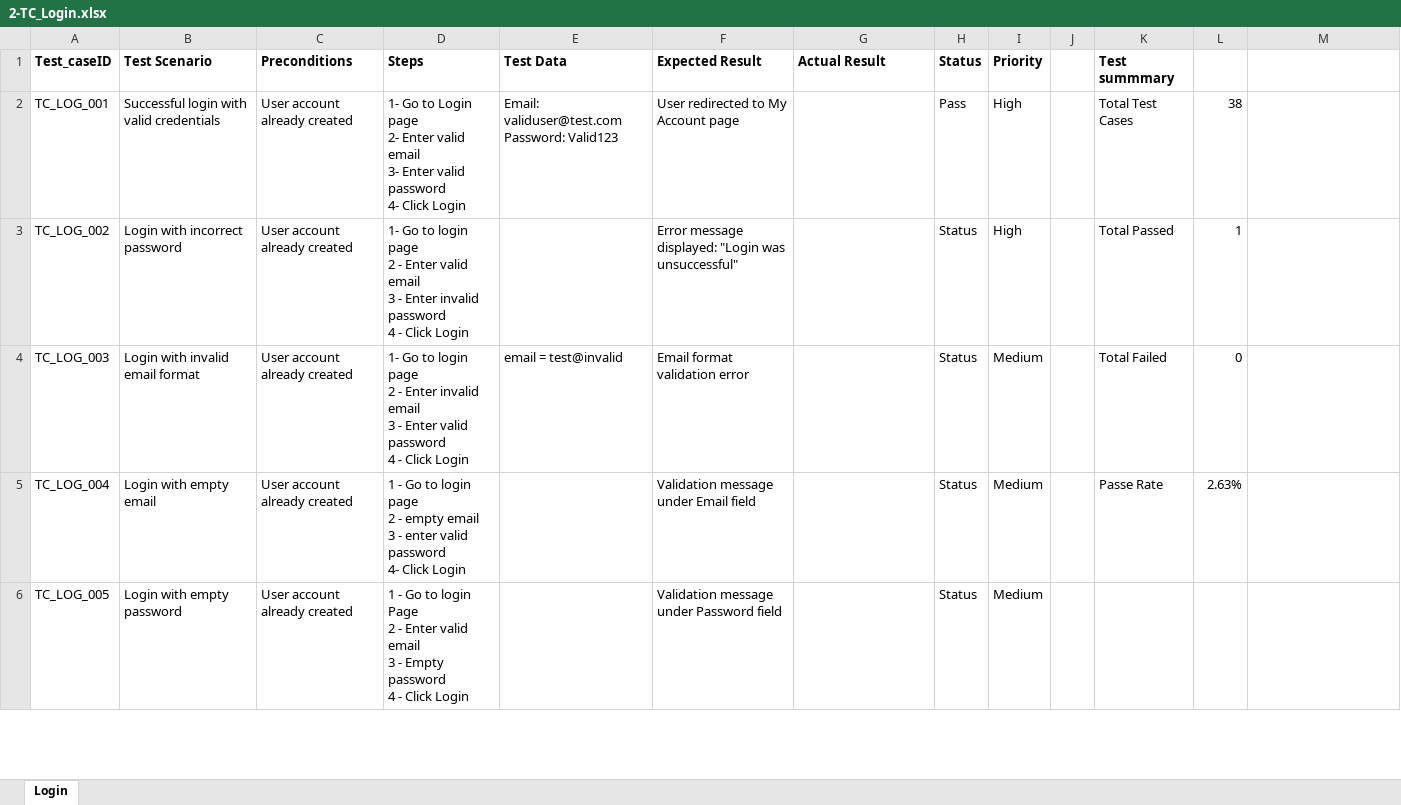
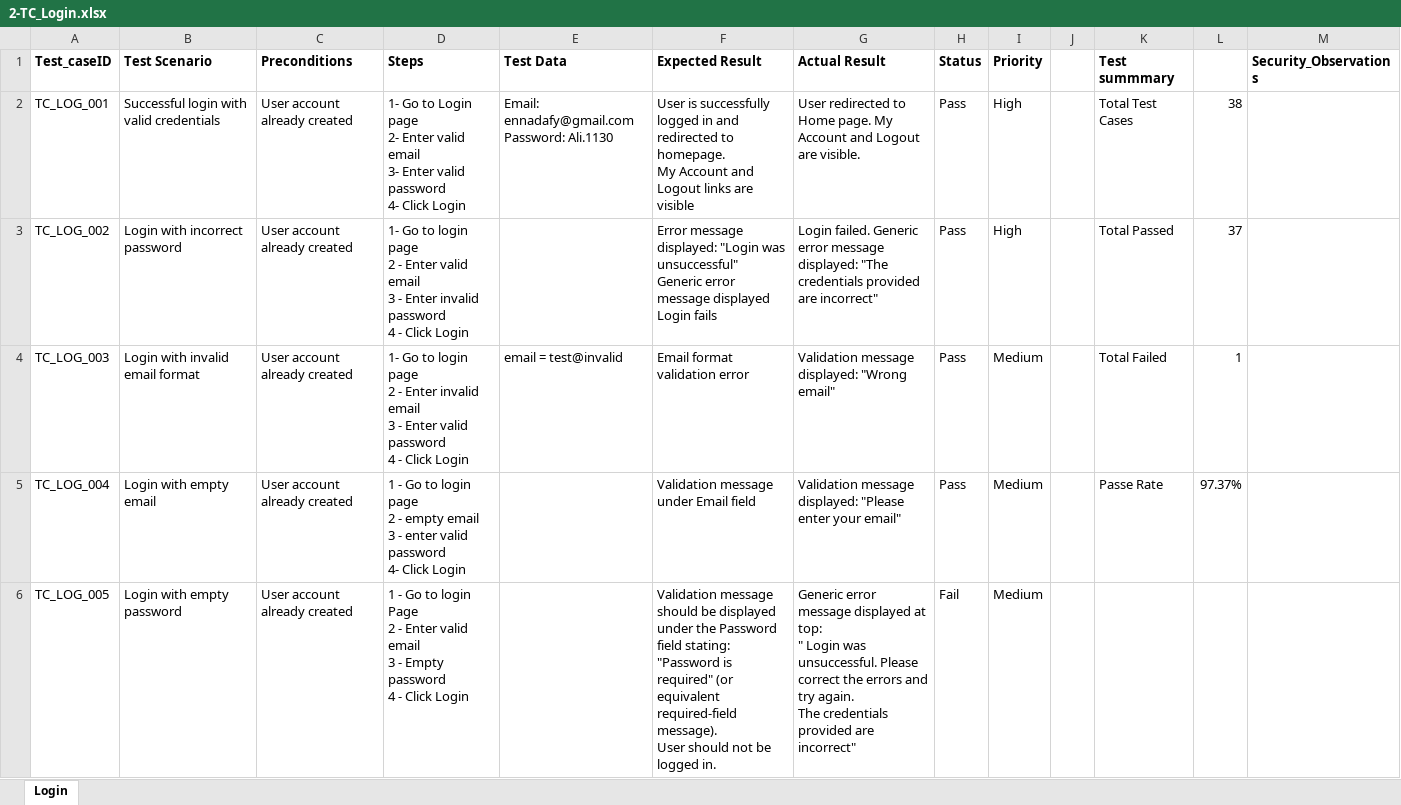
Before and after one commit to coderaliennadafy/manual-testing-portfolio, an Excel workbook: 3-E-Commerce-Manual-Testing-Project/2-Test_Cases/2-TC_Login.xlsx, sheet Login, drawn as a sheet; only a part is shown; values as stored, in another font and other column widths than the file's, no borders; charts and pictures and conditional formats not drawn; ↵ is a line break in a cell; the diff covers the shown part only; the diff names each change by its address in the sheet, - before the commit and + after, or states it on an @@ line.

Commit message:
push-login-actual-result

```diff
--- a/3-E-Commerce-Manual-Testing-Project/2-Test_Cases/2-TC_Login.xlsx (sheet Login)
+++ b/3-E-Commerce-Manual-Testing-Project/2-Test_Cases/2-TC_Login.xlsx (sheet Login)
-M1: (empty)
+M1: Security_Observations
-E2 (Test Data): Email: validuser@test.com ↵ Password: Valid123
+E2 (Test Data): Email: ennadafy@gmail.com ↵ Password: Ali.1130
-F2 (Expected Result): User redirected to My Account page
+F2 (Expected Result): User is successfully logged in and redirected to homepage. ↵ My Account and Logout links are visible
-G2 (Actual Result): (empty)
+G2 (Actual Result): User redirected to Home page. My Account and Logout are visible.
-F3 (Expected Result): …was unsuccessful"
+F3 (Expected Result): …was unsuccessful" ↵ Generic error message displayed ↵ Login fails
-G3 (Actual Result): (empty)
+G3 (Actual Result): Login failed. Generic error message displayed: "The credentials provided are incorrect"
-H3:H5 (Status): Status
+H3:H5 (Status): Pass
-L3: 1
+L3: 37
-G4 (Actual Result): (empty)
+G4 (Actual Result): Validation message displayed: "Wrong email"
-L4: 0
+L4: 1
-G5 (Actual Result): (empty)
+G5 (Actual Result): Validation message displayed: "Please enter your email"
-L5: 2.63%
+L5: 97.37%
-F6 (Expected Result): Validation message under Password field
+F6 (Expected Result): Validation message should be displayed under the Password field stating: ↵ "Password is required" (or equivalent required-field message). ↵ User should not be logged in.
-G6 (Actual Result): (empty)
+G6 (Actual Result): Generic error message displayed at top: ↵ " Login was unsuccessful. Please correct the errors and try again. ↵ The credentials provided are incorrect"
-H6 (Status): Status
+H6 (Status): Fail
```
Also changed, not shown: 101 edited cells elsewhere in this sheet.
